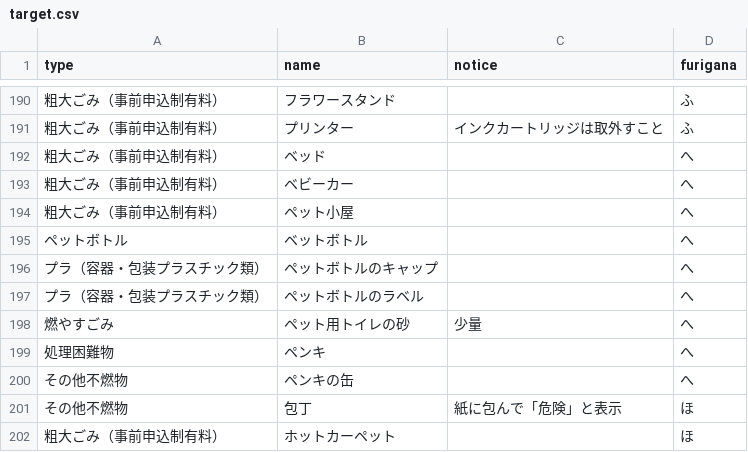
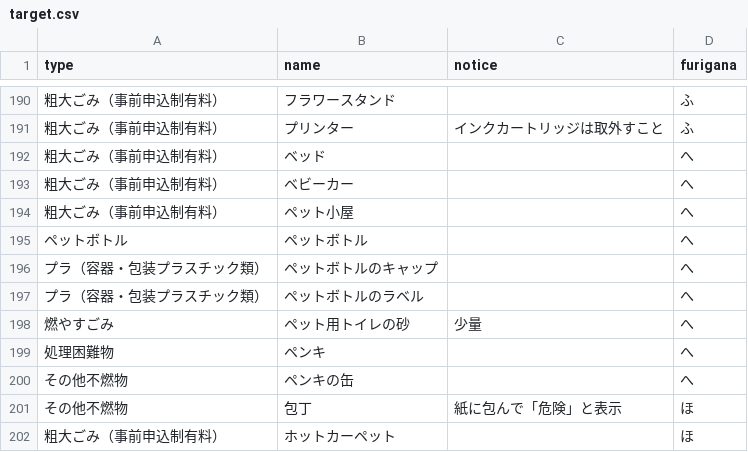
Before and after one commit to oyamazaki-kankyo/5374, a CSV file: data/target.csv, drawn as a sheet; only a part is shown, gaps mark what is left out.

Commit message:
Update target.csv

```diff
--- a/data/target.csv
+++ b/data/target.csv
@@ -194,3 +194,3 @@
 粗大ごみ（事前申込制有料）,ペット小屋,,へ
-ペットボトル,ベットボトル,,へ
+ペットボトル,ペットボトル,,へ
 プラ（容器・包装プラスチック類）,ペットボトルのキャップ,,へ
```
